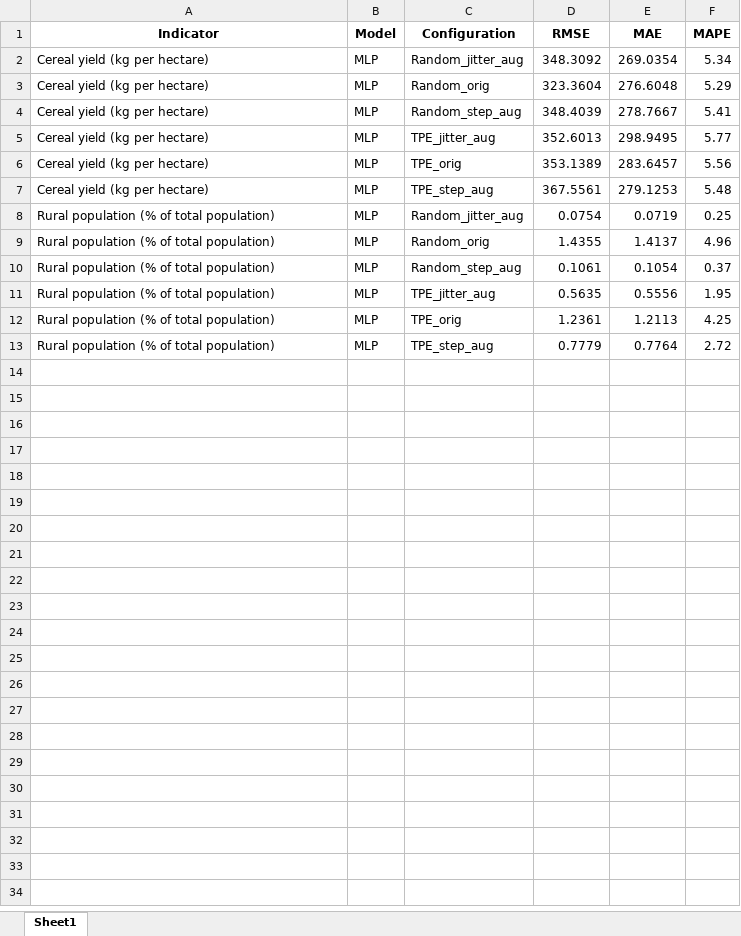
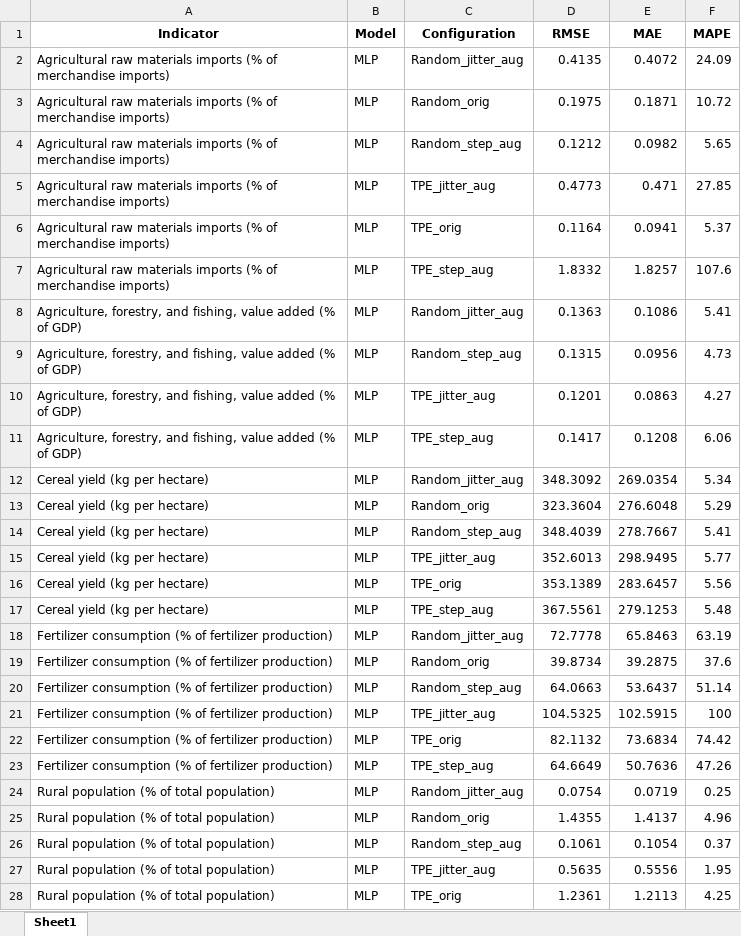
Before and after one commit to ginevraoldani/timeseries-forecasting-on-rural-development, an Excel workbook: results/errors/model_performances.xlsx, sheet Sheet1, drawn as a sheet; only a part is shown; the shorter side is filled out with more unchanged rows; values as stored, in another font and other column widths than the file's, no borders; the diff names each change by its address in the sheet, - before the commit and + after, or states it on an @@ line.

```diff
--- a/results/errors/model_performances.xlsx (sheet Sheet1)
+++ b/results/errors/model_performances.xlsx (sheet Sheet1)
+row 2: Agricultural raw materials imports (% of merchandise imports) | MLP | Random_jitter_aug | 0.4135 | 0.4072 | 24.09
+row 3: Agricultural raw materials imports (% of merchandise imports) | MLP | Random_orig | 0.1975 | 0.1871 | 10.72
+row 4: Agricultural raw materials imports (% of merchandise imports) | MLP | Random_step_aug | 0.1212 | 0.0982 | 5.65
+row 5: Agricultural raw materials imports (% of merchandise imports) | MLP | TPE_jitter_aug | 0.4773 | 0.471 | 27.85
+row 6: Agricultural raw materials imports (% of merchandise imports) | MLP | TPE_orig | 0.1164 | 0.0941 | 5.37
+row 7: Agricultural raw materials imports (% of merchandise imports) | MLP | TPE_step_aug | 1.8332 | 1.8257 | 107.6
+row 8: Agriculture, forestry, and fishing, value added (% of GDP) | MLP | Random_jitter_aug | 0.1363 | 0.1086 | 5.41
+row 9: Agriculture, forestry, and fishing, value added (% of GDP) | MLP | Random_step_aug | 0.1315 | 0.0956 | 4.73
+row 10: Agriculture, forestry, and fishing, value added (% of GDP) | MLP | TPE_jitter_aug | 0.1201 | 0.0863 | 4.27
+row 11: Agriculture, forestry, and fishing, value added (% of GDP) | MLP | TPE_step_aug | 0.1417 | 0.1208 | 6.06
+row 18: Fertilizer consumption (% of fertilizer production) | MLP | Random_jitter_aug | 72.7778 | 65.8463 | 63.19
+row 19: Fertilizer consumption (% of fertilizer production) | MLP | Random_orig | 39.8734 | 39.2875 | 37.6
+row 20: Fertilizer consumption (% of fertilizer production) | MLP | Random_step_aug | 64.0663 | 53.6437 | 51.14
+row 21: Fertilizer consumption (% of fertilizer production) | MLP | TPE_jitter_aug | 104.5325 | 102.5915 | 100
+row 22: Fertilizer consumption (% of fertilizer production) | MLP | TPE_orig | 82.1132 | 73.6834 | 74.42
+row 23: Fertilizer consumption (% of fertilizer production) | MLP | TPE_step_aug | 64.6649 | 50.7636 | 47.26
```
Also changed, not shown: results/logs/optimized_params.xlsx, 33 other files.
